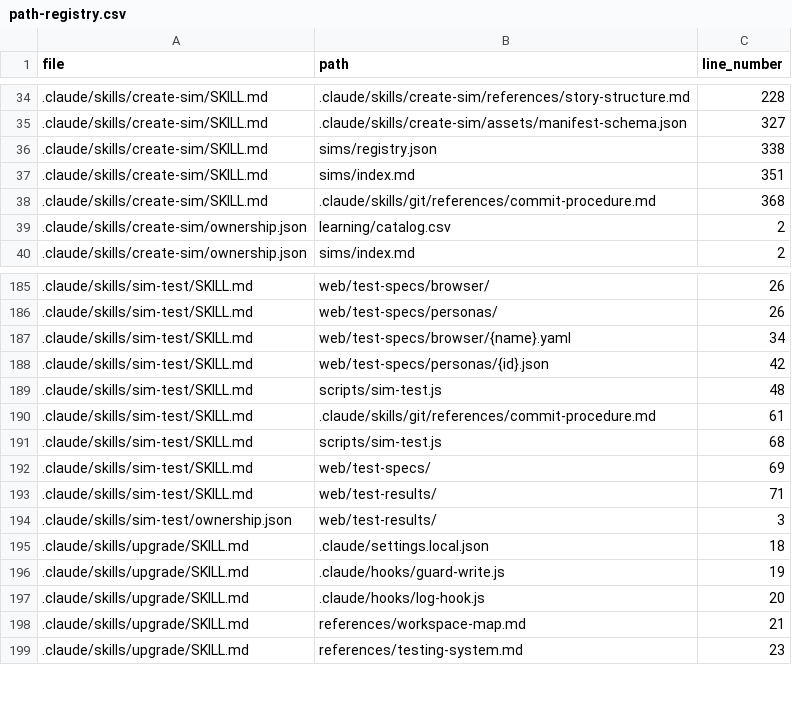
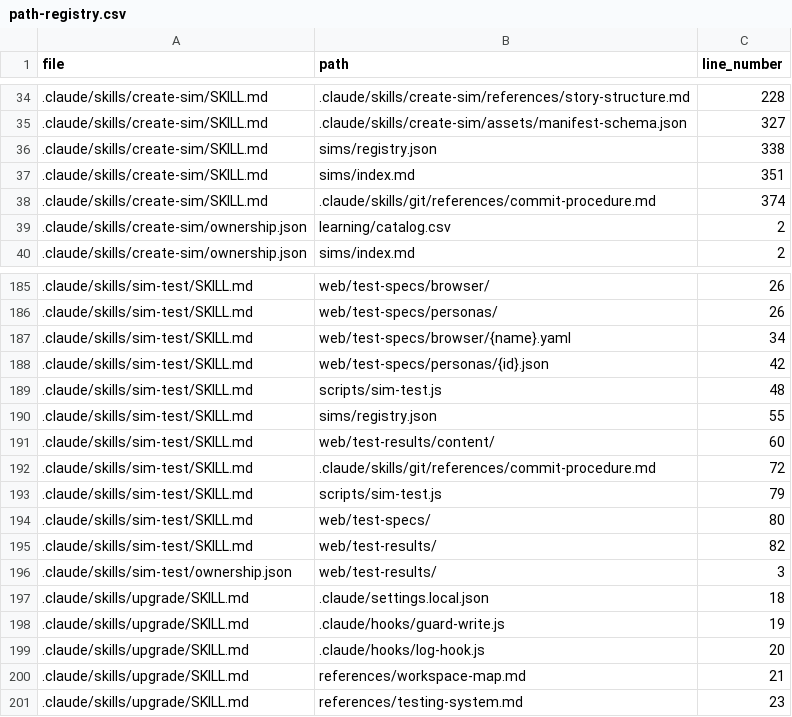
Before and after one commit to drashtishah/aws-simulator, a CSV file: references/path-registry.csv, drawn as a sheet; only a part is shown, gaps mark what is left out.

```diff
--- a/references/path-registry.csv
+++ b/references/path-registry.csv
@@ -37,3 +37,3 @@ file,path,line_number
 .claude/skills/create-sim/SKILL.md,sims/index.md,351
-.claude/skills/create-sim/SKILL.md,.claude/skills/git/references/commit-procedure.md,368
+.claude/skills/create-sim/SKILL.md,.claude/skills/git/references/commit-procedure.md,374
 .claude/skills/create-sim/ownership.json,learning/catalog.csv,2
@@ -189,6 +189,8 @@ file,path,line_number
 .claude/skills/sim-test/SKILL.md,scripts/sim-test.js,48
-.claude/skills/sim-test/SKILL.md,.claude/skills/git/references/commit-procedure.md,61
-.claude/skills/sim-test/SKILL.md,scripts/sim-test.js,68
-.claude/skills/sim-test/SKILL.md,web/test-specs/,69
-.claude/skills/sim-test/SKILL.md,web/test-results/,71
+.claude/skills/sim-test/SKILL.md,sims/registry.json,55
+.claude/skills/sim-test/SKILL.md,web/test-results/content/,60
+.claude/skills/sim-test/SKILL.md,.claude/skills/git/references/commit-procedure.md,72
+.claude/skills/sim-test/SKILL.md,scripts/sim-test.js,79
+.claude/skills/sim-test/SKILL.md,web/test-specs/,80
+.claude/skills/sim-test/SKILL.md,web/test-results/,82
 .claude/skills/sim-test/ownership.json,web/test-results/,3
```
Also changed, not shown: 2 other files.
